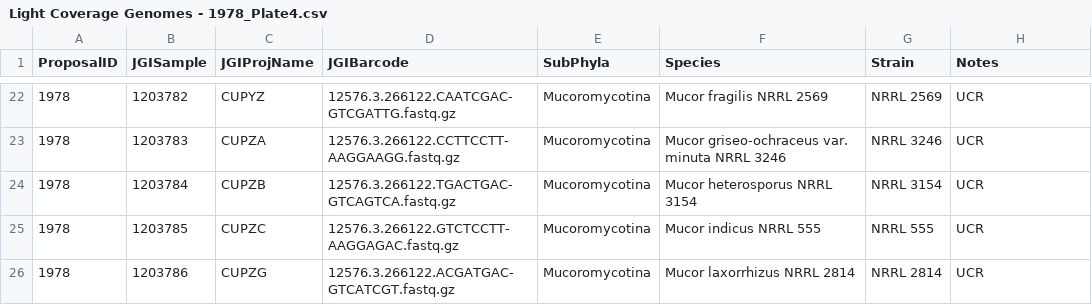
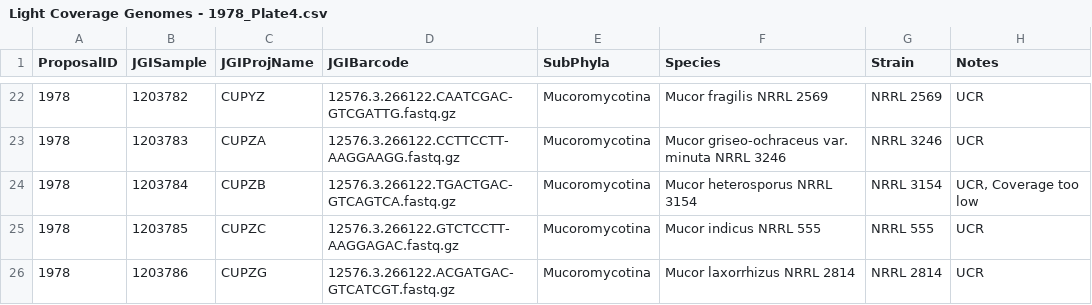
Before and after one commit to zygolife/LCG_Assembly, a CSV file: data/Light Coverage Genomes - 1978_Plate4.csv, drawn as a sheet; only a part is shown, gaps mark what is left out.

```diff
--- a/data/Light Coverage Genomes - 1978_Plate4.csv
+++ b/data/Light Coverage Genomes - 1978_Plate4.csv
@@ -23,3 +23,3 @@ ProposalID,JGISample,JGIProjName,JGIBarcode,SubPhyla,Species,Strain,Notes
 1978,1203783,CUPZA,12576.3.266122.CCTTCCTT-AAGGAAGG.fastq.gz,Mucoromycotina,Mucor griseo-ochraceus var. minuta NRRL 3246,NRRL 3246,UCR
-1978,1203784,CUPZB,12576.3.266122.TGACTGAC-GTCAGTCA.fastq.gz,Mucoromycotina,Mucor heterosporus NRRL 3154,NRRL 3154,UCR
+1978,1203784,CUPZB,12576.3.266122.TGACTGAC-GTCAGTCA.fastq.gz,Mucoromycotina,Mucor heterosporus NRRL 3154,NRRL 3154,"UCR, Coverage too low"
 1978,1203785,CUPZC,12576.3.266122.GTCTCCTT-AAGGAGAC.fastq.gz,Mucoromycotina,Mucor indicus NRRL 555,NRRL 555,UCR
```
Also changed, not shown: data/Light Coverage Genomes - 1978_Plate1.csv, data/Light Coverage Genomes - 1978_Plate7.csv.
